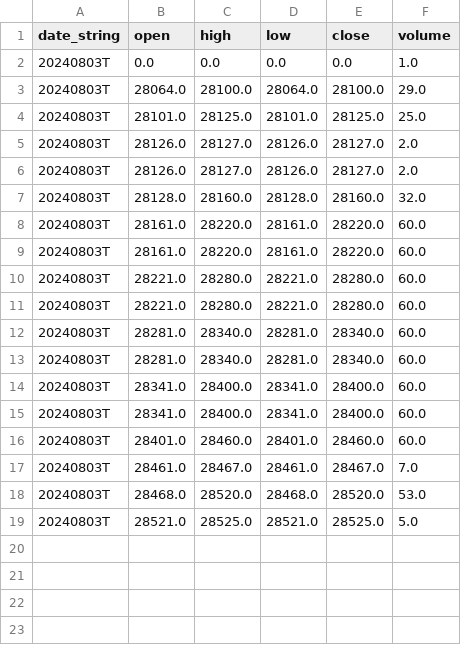
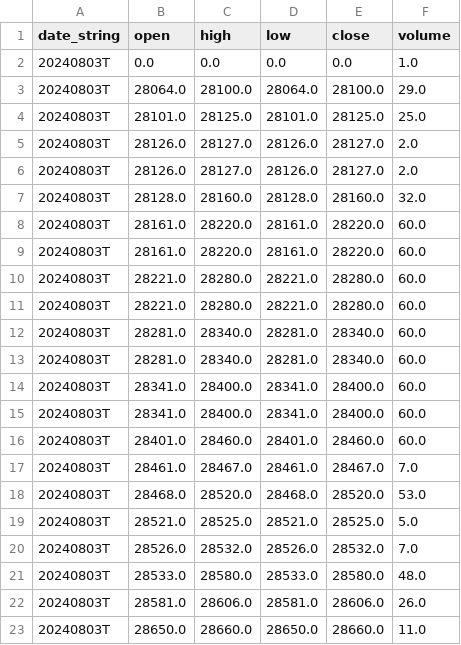
Before and after one commit to jango-blockchained/seed_jango-blockchained_datafield, a CSV file: data/DATA_D7461947_TEST4.csv, drawn as a sheet; the diff names each change by its address in the sheet, - before the commit and + after, or states it on an @@ line.

Commit message:
Daily update of data and symbol info files

```diff
--- a/data/DATA_D7461947_TEST4.csv
+++ b/data/DATA_D7461947_TEST4.csv
+row 20: 20240803T | 28526.0 | 28532.0 | 28526.0 | 28532.0 | 7.0
+row 21: 20240803T | 28533.0 | 28580.0 | 28533.0 | 28580.0 | 48.0
+row 22: 20240803T | 28581.0 | 28606.0 | 28581.0 | 28606.0 | 26.0
+row 23: 20240803T | 28650.0 | 28660.0 | 28650.0 | 28660.0 | 11.0
```
Also changed, not shown: 1 other file.
